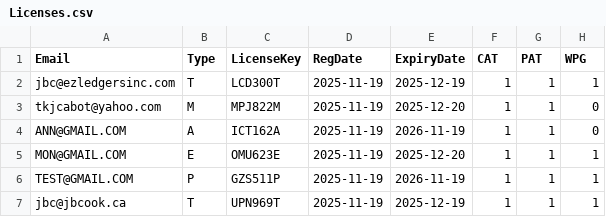
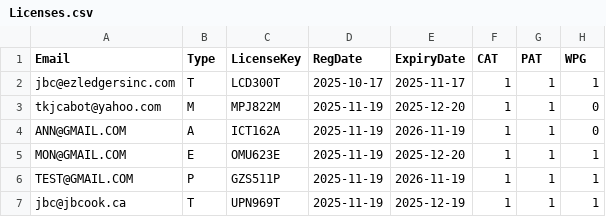
Before and after one commit to jbc-ezl/ezl-licenses, a CSV file: Licenses.csv, drawn as a sheet; only a part is shown; the diff names each change by its address in the sheet, - before the commit and + after, or states it on an @@ line.

Commit message:
Update license registration dates for entries

```diff
--- a/Licenses.csv
+++ b/Licenses.csv
-D2 (RegDate): 2025-11-19
+D2 (RegDate): 2025-10-17
-E2 (ExpiryDate): 2025-12-19
+E2 (ExpiryDate): 2025-11-17
```
